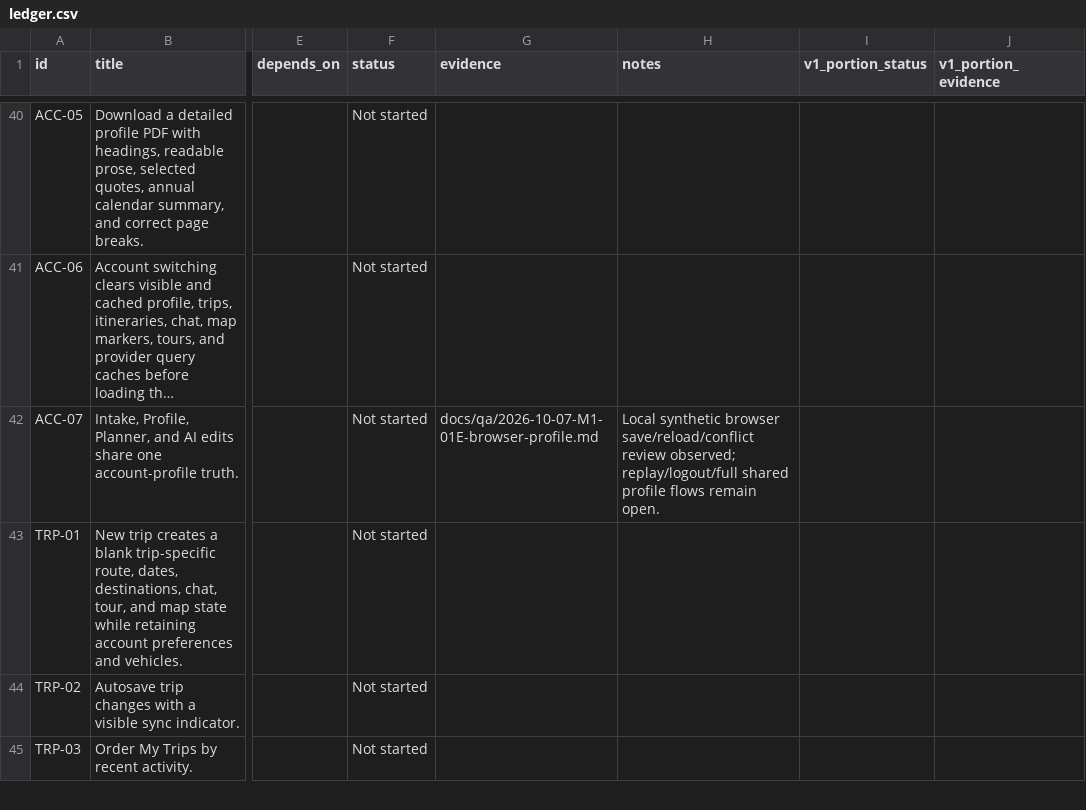
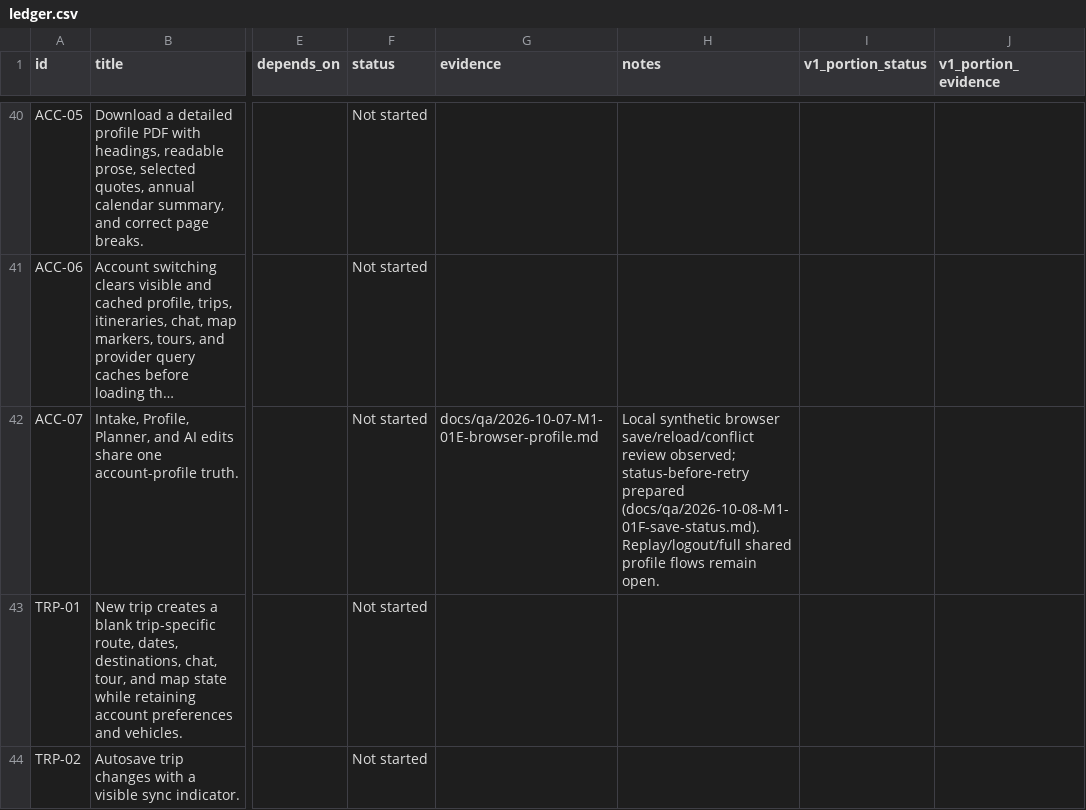
Before and after one commit to finallyaiagency/groundbnb, a CSV file: docs/ledger.csv, drawn as a sheet; only a part is shown, gaps mark what is left out; the shorter side is filled out with more unchanged rows; the diff names each change by its address in the sheet, - before the commit and + after, or states it on an @@ line.

```diff
--- a/docs/ledger.csv
+++ b/docs/ledger.csv
-H42 (notes): …review observed; replay/logout/full shared profile…
+H42 (notes): …review observed; status-before-retry prepared (docs/qa/2026-10-08-M1-01F-save-status.md). Replay/logout/full shared profile…
```
Also changed, not shown: implementation-usage.csv, 11 other files.
